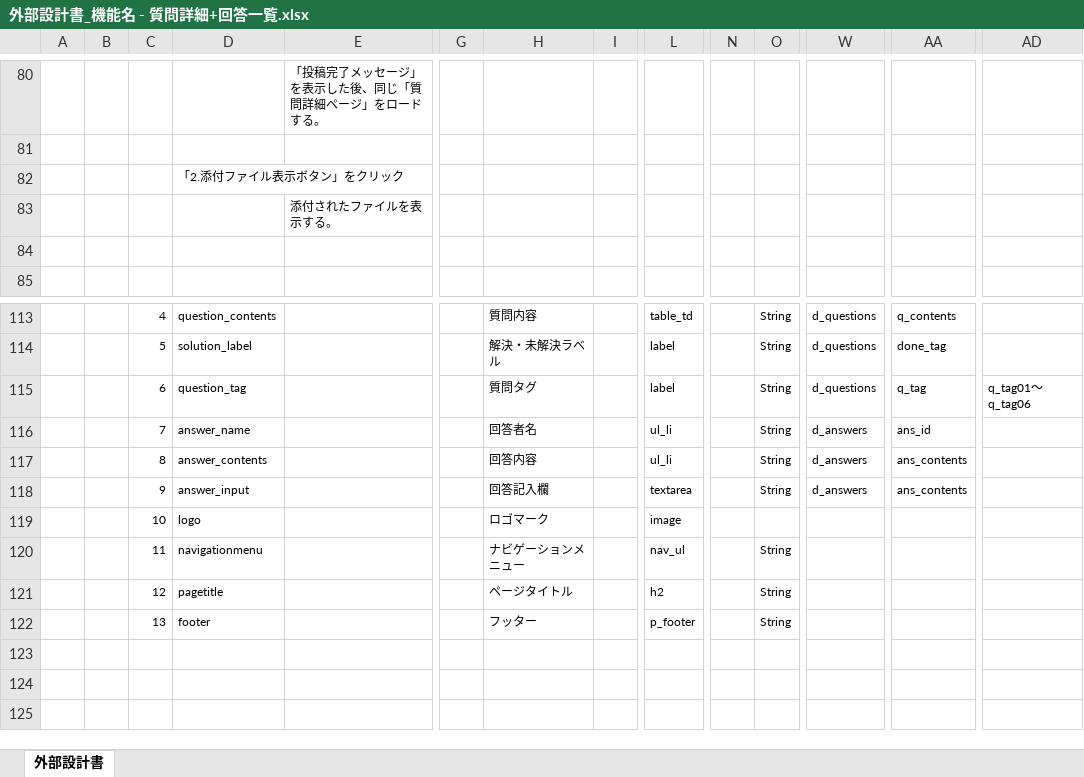
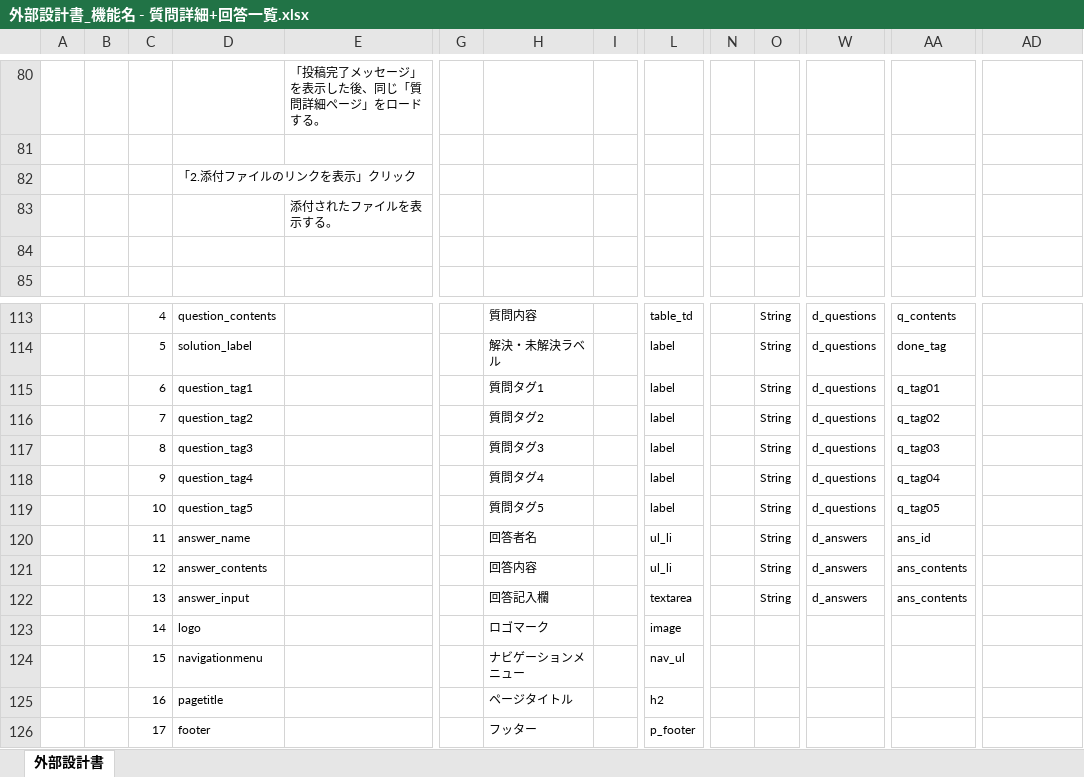
Before and after one commit to DOJO-2021/D-4, an Excel workbook: 外部設計関連/外部設計書_機能名 - 質問詳細+回答一覧.xlsx, sheet 外部設計書, drawn as a sheet; only a part is shown, gaps mark what is left out; values as stored, in another font and other column widths than the file's, no borders; charts and pictures not drawn; addresses are those after the commit; rows hold the shown columns only; the diff names each change by its address in the sheet, - before the commit and + after, or states it on an @@ line.

Commit message:
更新

```diff
--- a/外部設計関連/外部設計書_機能名 - 質問詳細+回答一覧.xlsx (sheet 外部設計書)
+++ b/外部設計関連/外部設計書_機能名 - 質問詳細+回答一覧.xlsx (sheet 外部設計書)
-D82: 「2.添付ファイル表示ボタン」をクリック
+D82: 「2.添付ファイルのリンクを表示」クリック
-D115: question_tag
+D115: question_tag1
-H115: 質問タグ
+H115: 質問タグ1
-AA115: q_tag
+AA115: q_tag01
-AD115: q_tag01～q_tag06
+AD115: (empty)
+row 116:  |  | 7 | question_tag2 |  |  | 質問タグ2 |  | label |  | String | d_questions | q_tag02
+row 117:  |  | 8 | question_tag3 |  |  | 質問タグ3 |  | label |  | String | d_questions | q_tag03
+row 118:  |  | 9 | question_tag4 |  |  | 質問タグ4 |  | label |  | String | d_questions | q_tag04
+row 119:  |  | 10 | question_tag5 |  |  | 質問タグ5 |  | label |  | String | d_questions | q_tag05
-C120: 7
+C120: 11
-C121: 8
+C121: 12
-C122: 9
+C122: 13
-C123: 10
+C123: 14
-C124: 11
+C124: 15
-O124:O126: String
+O124:O126: (empty)
-C125: 12
+C125: 16
-C126: 13
+C126: 17
```
Also changed, not shown: charts or pictures.
